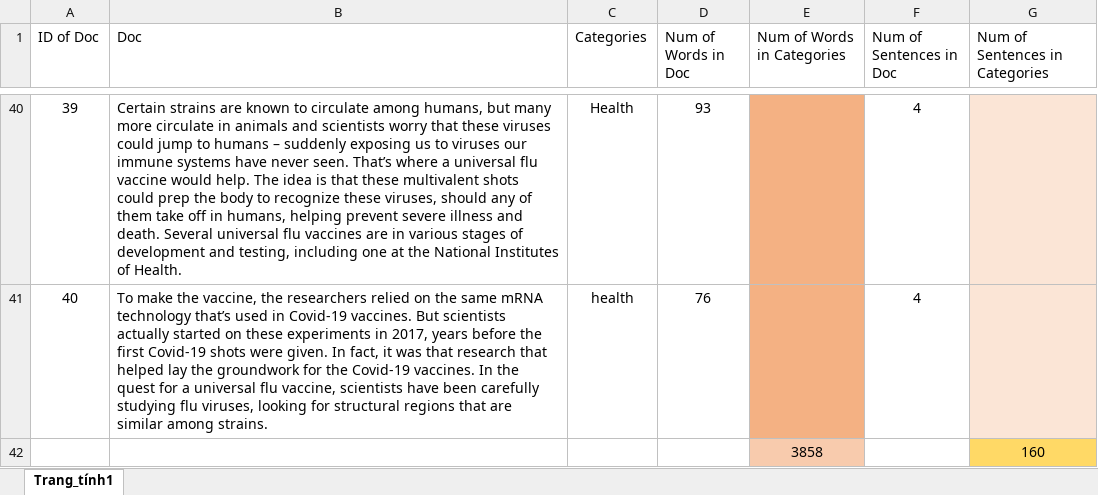
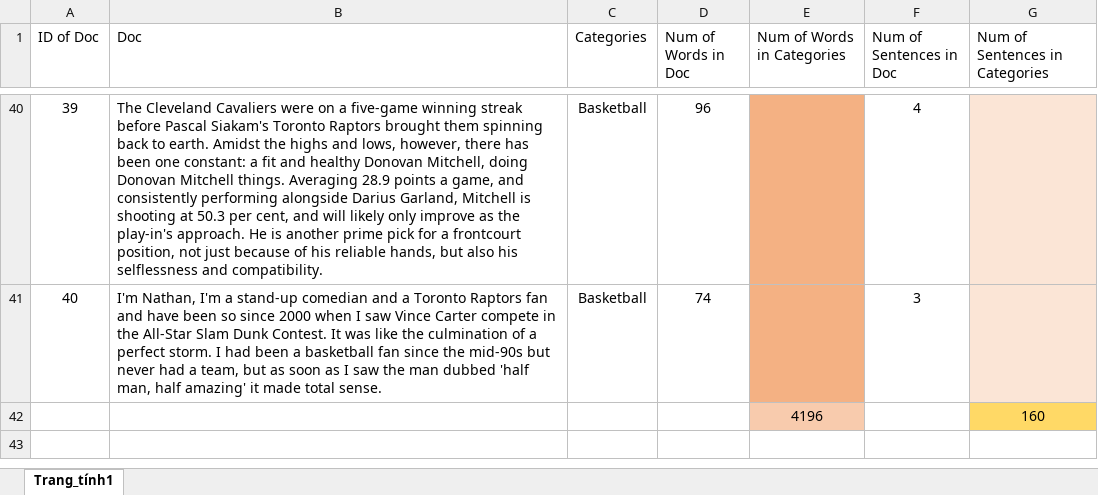
Before and after one commit to trungryeh25/NLP-CS221, an Excel workbook: NumofDF_Train.xlsx, sheet Trang_tính1, drawn as a sheet; only a part is shown, gaps mark what is left out; values as stored, in another font and other column widths than the file's, no borders; the diff covers the shown part only; the diff names each change by its address in the sheet, - before the commit and + after, or states it on an @@ line.

```diff
--- a/NumofDF_Train.xlsx (sheet Trang_tính1)
+++ b/NumofDF_Train.xlsx (sheet Trang_tính1)
-B40 (Doc): Certain strains are known to circulate among humans, but many more circulate in animals and scientists worry that these viruses could jump to humans – suddenly exposing us to viruses our immune systems have never seen. That’s where a universal flu vaccine would help. The idea is that these multivalent shots could prep the body to recognize these viruses, should any of them take off in humans, helping prevent severe illness and death. Several universal flu vaccines are in various stages of development and testing, including one at the National Institutes of Health.
+B40 (Doc): The Cleveland Cavaliers were on a five-game winning streak before Pascal Siakam's Toronto Raptors brought them spinning back to earth. Amidst the highs and lows, however, there has been one constant: a fit and healthy Donovan Mitchell, doing Donovan Mitchell things. Averaging 28.9 points a game, and consistently performing alongside Darius Garland, Mitchell is shooting at 50.3 per cent, and will likely only improve as the play-in's approach. He is another prime pick for a frontcourt position, not just because of his reliable hands, but also his selflessness and compatibility.
-C40 (Categories): Health
+C40 (Categories): Basketball
-D40 (Num of Words in Doc): 93
+D40 (Num of Words in Doc): 96
-B41 (Doc): To make the vaccine, the researchers relied on the same mRNA technology that’s used in Covid-19 vaccines. But scientists actually started on these experiments in 2017, years before the first Covid-19 shots were given. In fact, it was that research that helped lay the groundwork for the Covid-19 vaccines. In the quest for a universal flu vaccine, scientists have been carefully studying flu viruses, looking for structural regions that are similar among strains.
+B41 (Doc): I'm Nathan, I'm a stand-up comedian and a Toronto Raptors fan and have been so since 2000 when I saw Vince Carter compete in the All-Star Slam Dunk Contest. It was like the culmination of a perfect storm. I had been a basketball fan since the mid-90s but never had a team, but as soon as I saw the man dubbed 'half man, half amazing' it made total sense.
-C41 (Categories): health
+C41 (Categories): Basketball
-D41 (Num of Words in Doc): 76
+D41 (Num of Words in Doc): 74
-F41 (Num of Sentences in Doc): 4
+F41 (Num of Sentences in Doc): 3
-E42 (Num of Words in Categories): 3858
+E42 (Num of Words in Categories): 4196
```
Also changed, not shown: 97 edited cells elsewhere in this sheet, NumofDF_Test.xlsx, 2 other files.
